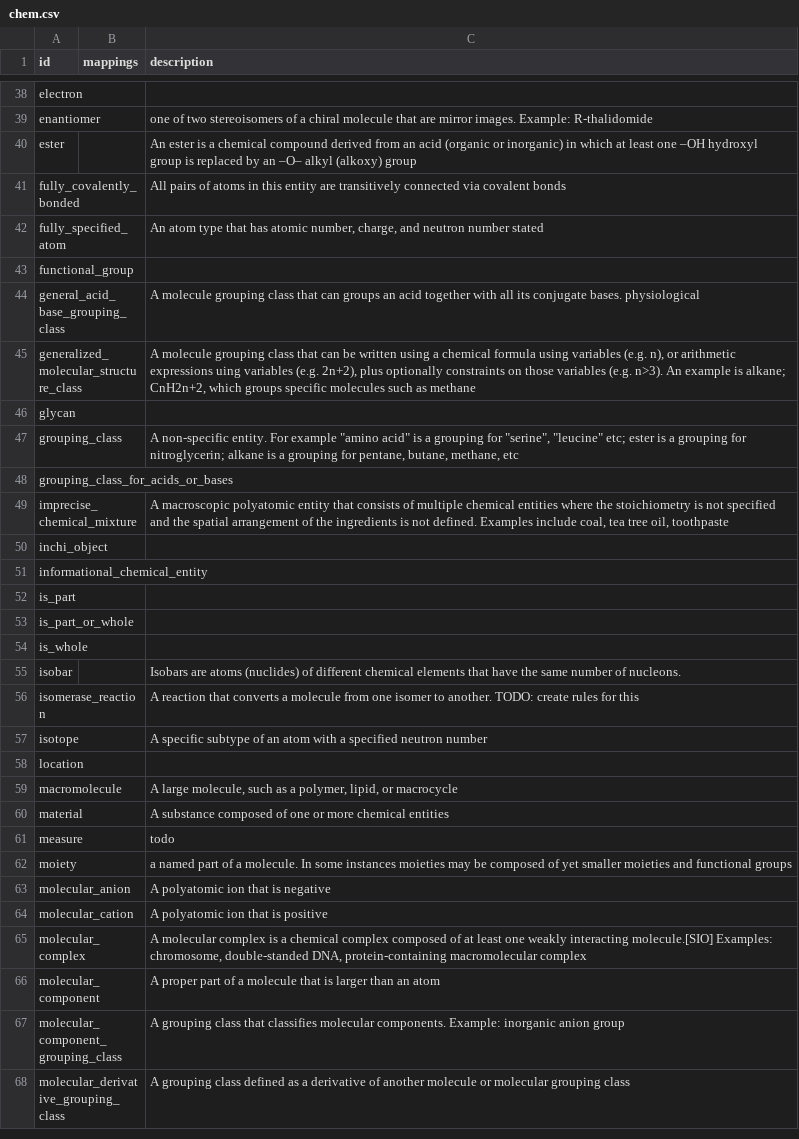
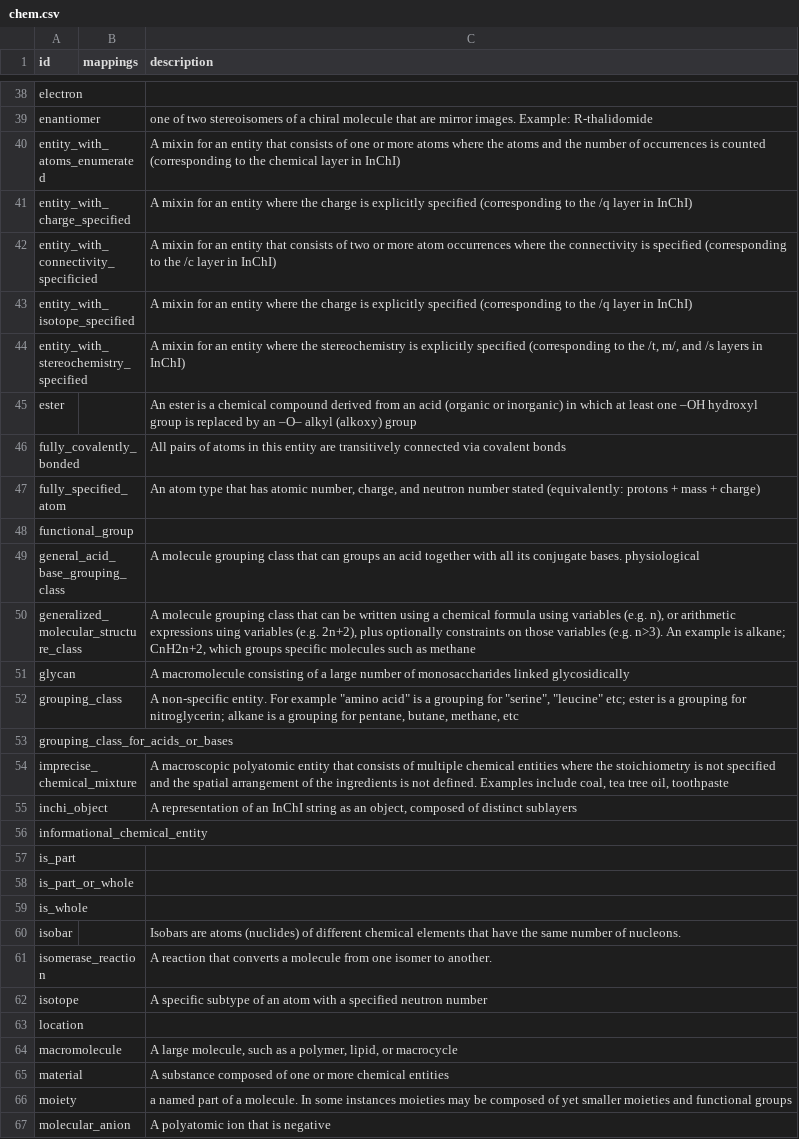
Before and after one commit to chemkg/chemrof, a CSV file: csv/chem.csv, drawn as a sheet; only a part is shown, gaps mark what is left out; the shorter side is filled out with more unchanged rows; the diff covers the shown part only.

```diff
--- a/csv/chem.csv
+++ b/csv/chem.csv
@@ -39,5 +39,10 @@ electron,,
 enantiomer,,one of two stereoisomers of a chiral molecule that are mirror images. Example: R-thalidomide
+entity_with_atoms_enumerated,,A mixin for an entity that consists of one or more atoms where the atoms and the number of occurrences is counted (corresponding to the chemical layer in InChI)
+entity_with_charge_specified,,A mixin for an entity where the charge is explicitly specified (corresponding to the /q layer in InChI)
+entity_with_connectivity_specificied,,A mixin for an entity that consists of two or more atom occurrences where the connectivity is specified (corresponding to the /c layer in InChI)
+entity_with_isotope_specified,,A mixin for an entity where the charge is explicitly specified (corresponding to the /q layer in InChI)
+entity_with_stereochemistry_specified,,"A mixin for an entity where the stereochemistry is explicitly specified (corresponding to the /t, m/, and /s layers in InChI)"
 ester,,An ester is a chemical compound derived from an acid (organic or inorganic) in which at least one –OH hydroxyl group is replaced by an –O– alkyl (alkoxy) group
 fully_covalently_bonded,,All pairs of atoms in this entity are transitively connected via covalent bonds
-fully_specified_atom,,"An atom type that has atomic number, charge, and neutron number stated"
+fully_specified_atom,,"An atom type that has atomic number, charge, and neutron number stated (equivalently: protons + mass + charge)"
 functional_group,,
@@ -45,3 +50,3 @@ general_acid_base_grouping_class,,A molecule grouping class that can groups an a
 generalized_molecular_structure_class,,"A molecule grouping class that can be written using a chemical formula using variables (e.g. n), or arithmetic expressions uing variables (e.g. 2n+2), plus optionally constraints on those variables (e.g. n>3). An example is alkane; CnH2n+2, which groups specific molecules such as methane"
-glycan,,
+glycan,,A macromolecule consisting of a large number of monosaccharides linked glycosidically
 grouping_class,,"A non-specific entity. For example ""amino acid"" is a grouping for ""serine"", ""leucine"" etc; ester is a grouping for nitroglycerin; alkane is a grouping for pentane, butane, methane, etc"
@@ -49,3 +54,3 @@ grouping_class_for_acids_or_bases,,
 imprecise_chemical_mixture,,"A macroscopic polyatomic entity that consists of multiple chemical entities where the stoichiometry is not specified and the spatial arrangement of the ingredients is not defined. Examples include coal, tea tree oil, toothpaste"
-inchi_object,,
+inchi_object,,"A representation of an InChI string as an object, composed of distinct sublayers"
 informational_chemical_entity,,
@@ -55,3 +60,3 @@ is_whole,,
 isobar,,Isobars are atoms (nuclides) of different chemical elements that have the same number of nucleons.
-isomerase_reaction,,A reaction that converts a molecule from one isomer to another. TODO: create rules for this
+isomerase_reaction,,A reaction that converts a molecule from one isomer to another.
 isotope,,A specific subtype of an atom with a specified neutron number
@@ -60,3 +65,2 @@ macromolecule,,"A large molecule, such as a polymer, lipid, or macrocycle"
 material,,A substance composed of one or more chemical entities
-measure,,todo
 moiety,,a named part of a molecule. In some instances moieties may be composed of yet smaller moieties and functional groups
```
Also changed, not shown: 3 added rows and 1 removed row elsewhere in this file, 5 other files.
